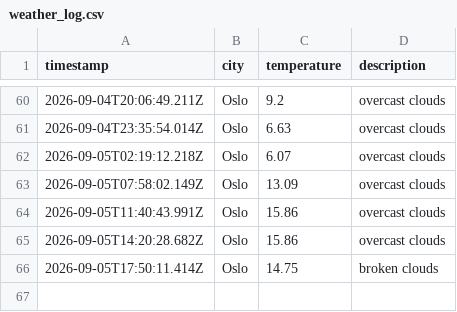
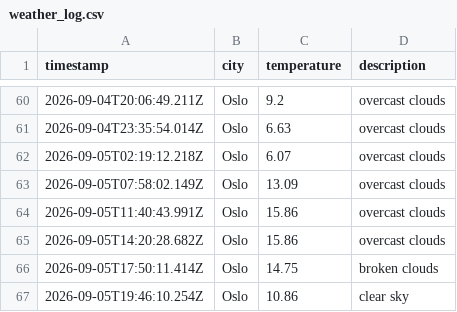
Before and after one commit to IAH02/weather_data_ops, a CSV file: data/weather_log.csv, drawn as a sheet; only a part is shown, gaps mark what is left out.

```diff
--- a/data/weather_log.csv
+++ b/data/weather_log.csv
@@ -66 +66,2 @@ timestamp,city,temperature,description
 2026-09-05T17:50:11.414Z,Oslo,14.75,broken clouds
+2026-09-05T19:46:10.254Z,Oslo,10.86,clear sky
```
Also changed, not shown: 1 other file.
